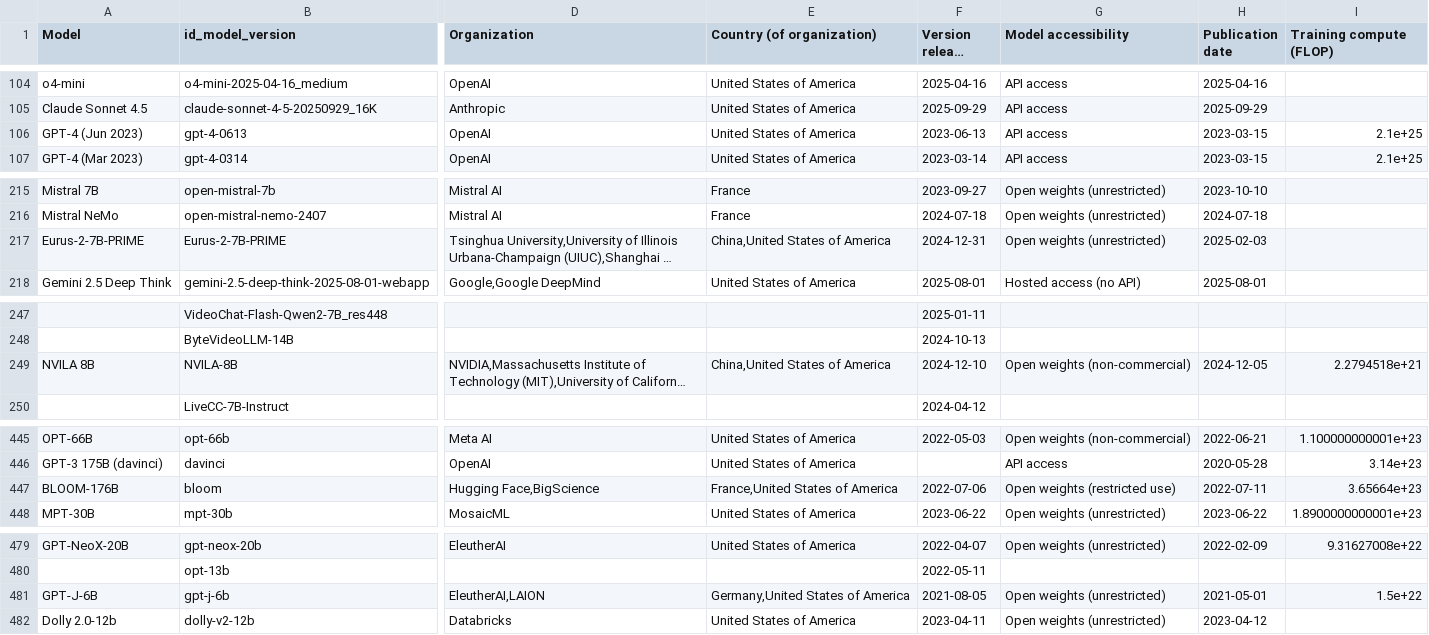
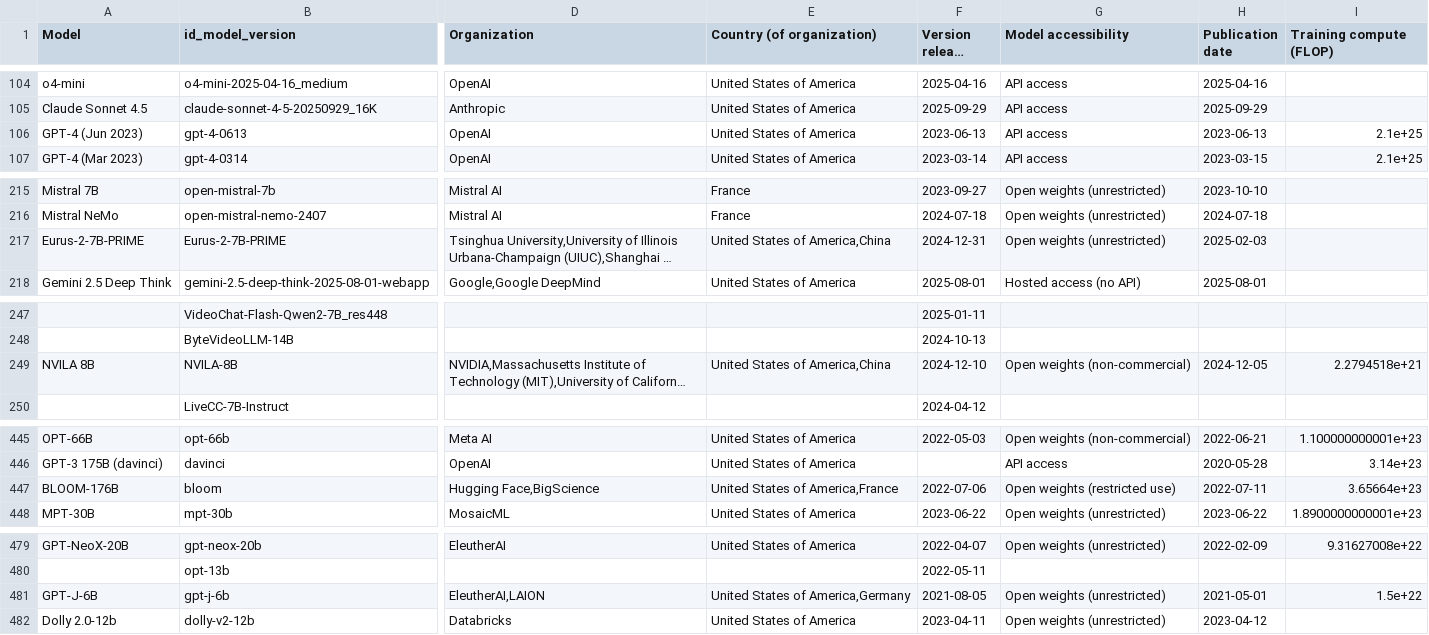
Before and after one commit to KonstantinPilz/china-training-compute, a CSV file: data/epoch_benchmarked_models.csv, drawn as a sheet; only a part is shown, gaps mark what is left out; long unchanged cells end in …; the diff names each change by its address in the sheet, - before the commit and + after, or states it on an @@ line.

```diff
--- a/data/epoch_benchmarked_models.csv
+++ b/data/epoch_benchmarked_models.csv
-H106 (Publication date): 2023-03-15
+H106 (Publication date): 2023-06-13
-E217 (Country (of organization)): China,United States of America
+E217 (Country (of organization)): United States of America,China
-E249 (Country (of organization)): China,United States of America
+E249 (Country (of organization)): United States of America,China
-E447 (Country (of organization)): France,United States of America
+E447 (Country (of organization)): United States of America,France
-E481 (Country (of organization)): Germany,United States of America
+E481 (Country (of organization)): United States of America,Germany
```
Also changed, not shown: 1 other file.
